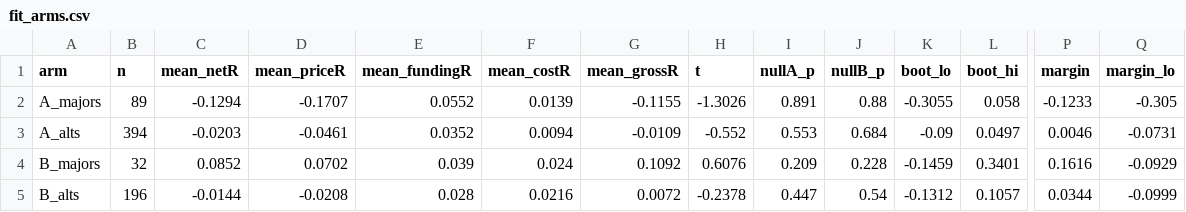
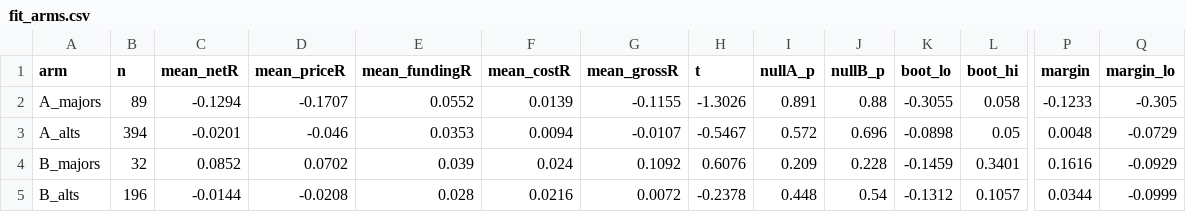
Before and after one commit to vladborsh/trade-automation, a CSV file: research/funding-rate-signals/results/fit_arms.csv, drawn as a sheet; only a part is shown, gaps mark what is left out; the diff names each change by its address in the sheet, - before the commit and + after, or states it on an @@ line.

```diff
--- a/research/funding-rate-signals/results/fit_arms.csv
+++ b/research/funding-rate-signals/results/fit_arms.csv
-C3 (mean_netR): -0.0203
+C3 (mean_netR): -0.0201
-D3 (mean_priceR): -0.0461
+D3 (mean_priceR): -0.046
-E3 (mean_fundingR): 0.0352
+E3 (mean_fundingR): 0.0353
-G3 (mean_grossR): -0.0109
+G3 (mean_grossR): -0.0107
-H3 (t): -0.552
+H3 (t): -0.5467
-I3 (nullA_p): 0.553
+I3 (nullA_p): 0.572
-J3 (nullB_p): 0.684
+J3 (nullB_p): 0.696
-K3 (boot_lo): -0.09
+K3 (boot_lo): -0.0898
-L3 (boot_hi): 0.0497
+L3 (boot_hi): 0.05
-P3 (margin): 0.0046
+P3 (margin): 0.0048
-Q3 (margin_lo): -0.0731
+Q3 (margin_lo): -0.0729
-I5 (nullA_p): 0.447
+I5 (nullA_p): 0.448
```
Also changed, not shown: research/funding-rate-signals/results/fit_decomp.csv, research/funding-rate-signals/results/fit_incremental.csv, 15 other files.
